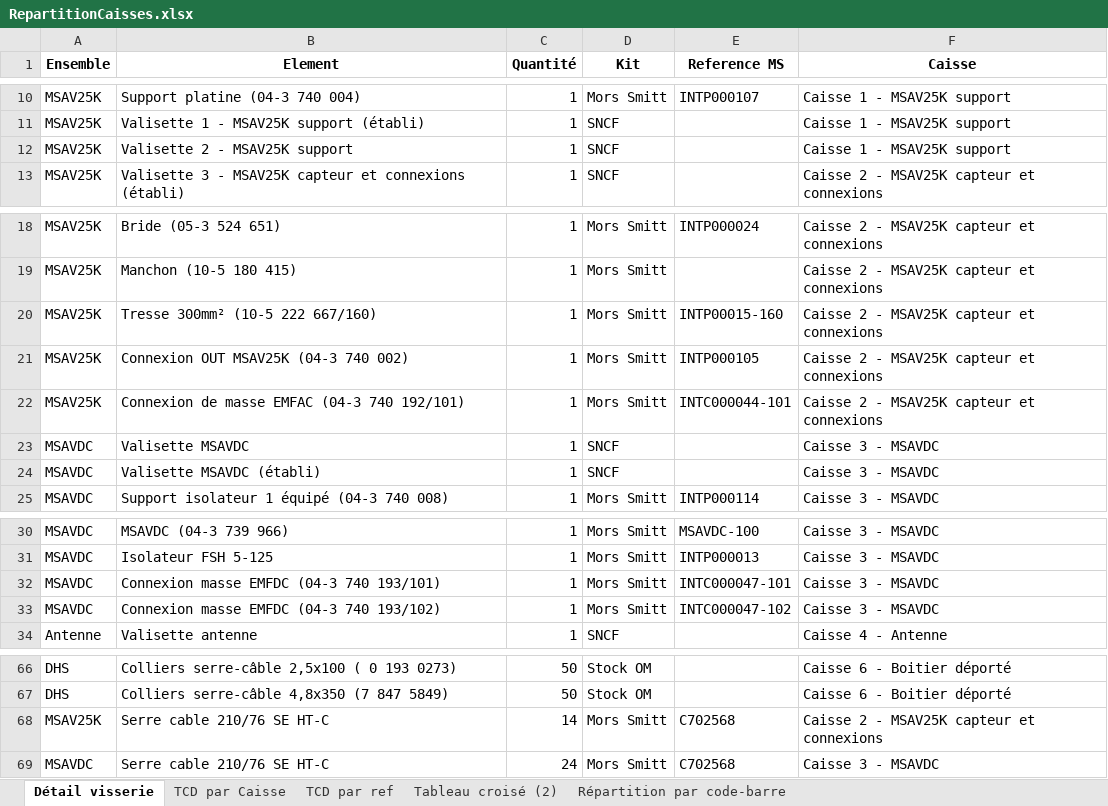
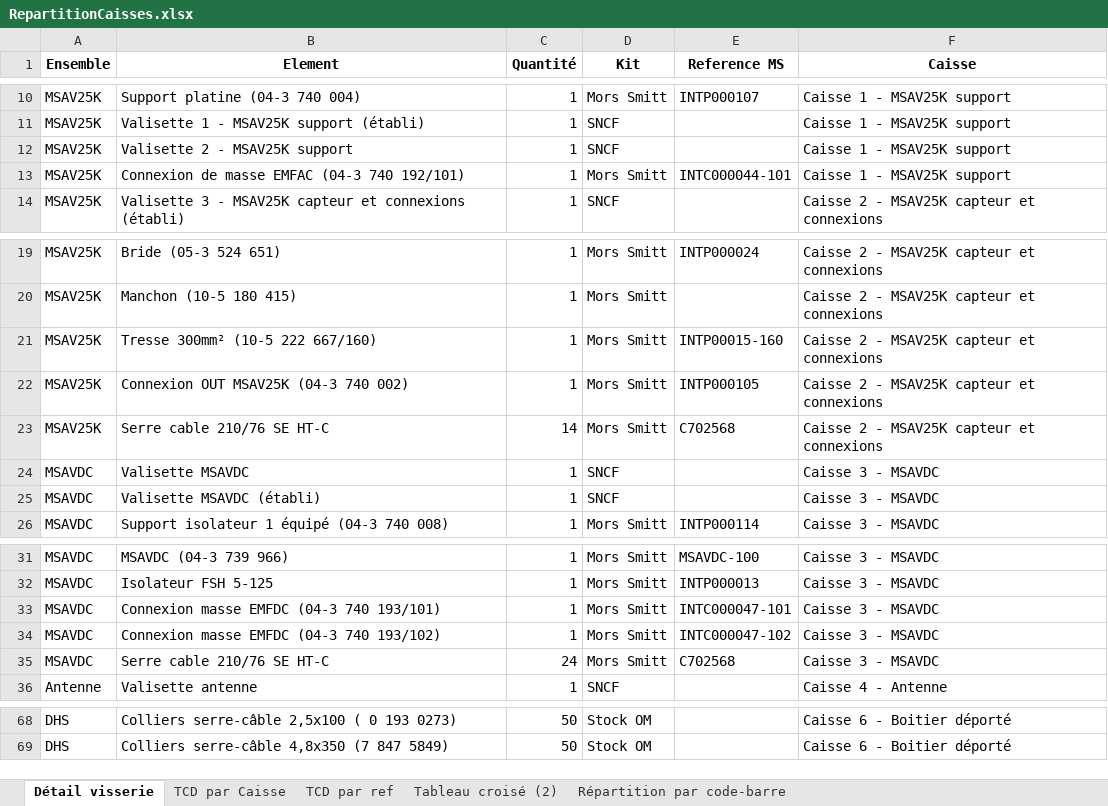
Before and after one commit to mod138/SNCF_CompteurEnergie, an Excel workbook: RepartitionCaisses.xlsx, sheet Détail visserie, drawn as a sheet; only a part is shown, gaps mark what is left out; values as stored, in another font and other column widths than the file's, no borders; charts and pictures not drawn; removed rows and columns are numbered as before the commit, all else as after; the diff names each change by its address in the sheet, - before the commit and + after, or states it on an @@ line.

```diff
--- a/RepartitionCaisses.xlsx (sheet Détail visserie)
+++ b/RepartitionCaisses.xlsx (sheet Détail visserie)
+row 13: MSAV25K | Connexion de masse EMFAC (04-3 740 192/101) | 1 | Mors Smitt | INTC000044-101 | Caisse 1 - MSAV25K support
-B23 (Element): Connexion de masse EMFAC (04-3 740 192/101)
+B23 (Element): Serre cable 210/76 SE HT-C
-C23 (Quantité): 1
+C23 (Quantité): 14
-E23 (Reference MS): INTC000044-101
+E23 (Reference MS): C702568
@@ row 69 moved to row 35: MSAVDC @@
-row 68: MSAV25K | Serre cable 210/76 SE HT-C | 14 | Mors Smitt | C702568 | Caisse 2 - MSAV25K capteur et connexions
```
Also changed, not shown: sheet TCD par Caisse, sheet Répartition par code-barre, sheet TCD par ref, formulas that keep their value, charts or pictures, RepartitionValisettes.xlsx.
